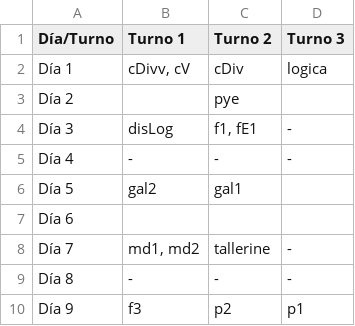
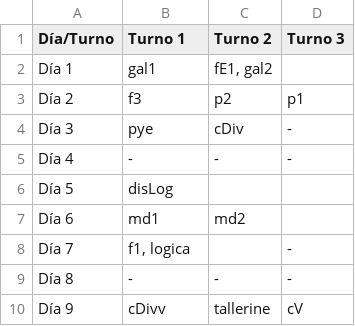
Before and after one commit to FacundoSpira/proyecto-grado, a CSV file: schedule2-v2.csv, drawn as a sheet.

```diff
--- a/schedule2-v2.csv
+++ b/schedule2-v2.csv
@@ -1,10 +1,10 @@
 Día/Turno,Turno 1,Turno 2,Turno 3
-Día 1,"cDivv, cV",cDiv,logica
-Día 2,,pye,
-Día 3,disLog,"f1, fE1",-
+Día 1,gal1,"fE1, gal2",
+Día 2,f3,p2,p1
+Día 3,pye,cDiv,-
 Día 4,-,-,-
-Día 5,gal2,gal1,
-Día 6,,,
-Día 7,"md1, md2",tallerine,-
+Día 5,disLog,,
+Día 6,md1,md2,
+Día 7,"f1, logica",,-
 Día 8,-,-,-
-Día 9,f3,p2,p1
+Día 9,cDivv,tallerine,cV
```
Also changed, not shown: 3 other files.
